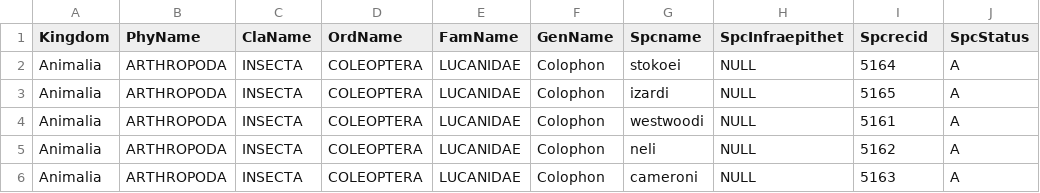
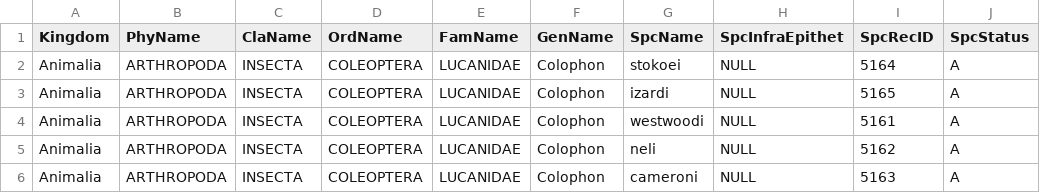
Before and after one commit to unepwcmc/SAPI, a CSV file: lib/assets/files/random/animals.csv, drawn as a sheet; only a part is shown; the diff names each change by its address in the sheet, - before the commit and + after, or states it on an @@ line.

Commit message:
more test data

```diff
--- a/lib/assets/files/random/animals.csv
+++ b/lib/assets/files/random/animals.csv
-G1: Spcname
+G1: SpcName
-H1: SpcInfraepithet
+H1: SpcInfraEpithet
-I1: Spcrecid
+I1: SpcRecID
```
Also changed, not shown: lib/assets/files/random/animals_common_names.csv, lib/assets/files/random/plants.csv, 40 other files.
